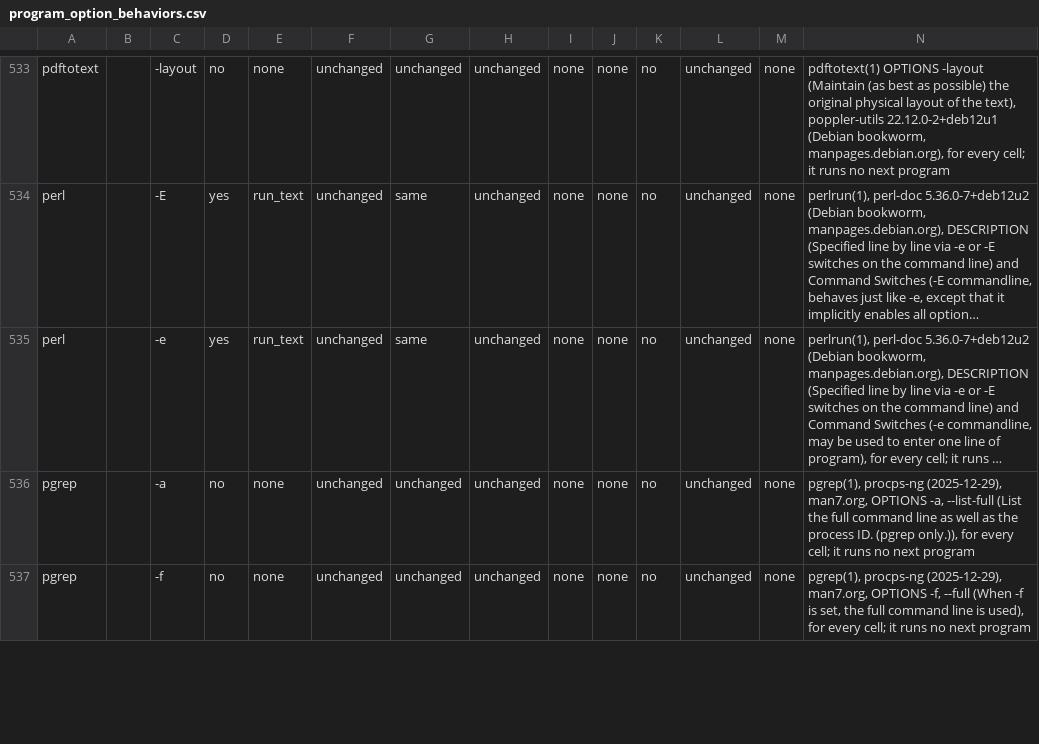
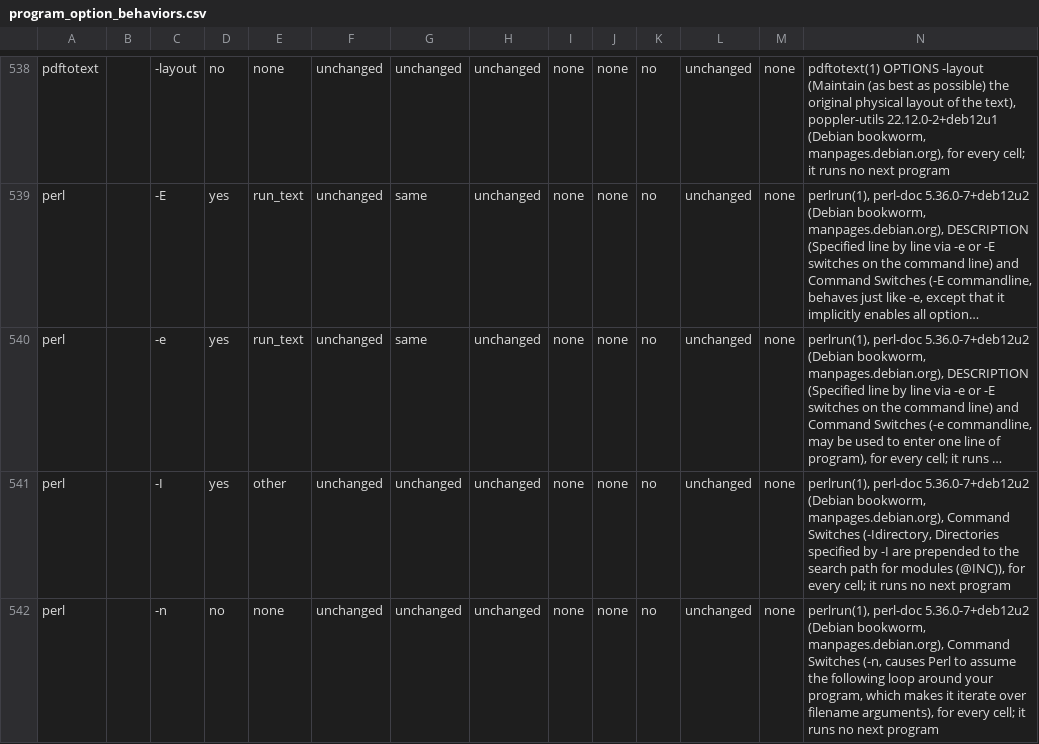
Before and after one commit to 0xjunha/tb-internet-use, a CSV file: src/tb_internet_use/knowledge/catalogs/expanded_tool_call/program_option_behaviors.csv, drawn as a sheet; only a part is shown, gaps mark what is left out; the shorter side is filled out with more unchanged rows; long unchanged cells end in …; rows hold the shown columns only; the diff covers the shown part only; the diff names each change by its address in the sheet, - before the commit and + after, or states it on an @@ line.

Commit message:
add program and option rows for terminal-bench 4.1

```diff
--- a/src/tb_internet_use/knowledge/catalogs/expanded_tool_call/program_option_behaviors.csv
+++ b/src/tb_internet_use/knowledge/catalogs/expanded_tool_call/program_option_behaviors.csv
+row 541: perl |  | -I | yes | other | unchanged | unchanged | unchanged | none | none | no | unchanged | none | perlrun(1), perl-doc 5.36.0-7+deb12u2 (Debian bookworm, manpages.debian.org), Command Switches (-Idirectory, Directories specified by -I are prepended to the search path for modules (@INC)), for every cell; it runs no next program
+row 542: perl |  | -n | no | none | unchanged | unchanged | unchanged | none | none | no | unchanged | none | perlrun(1), perl-doc 5.36.0-7+deb12u2 (Debian bookworm, manpages.debian.org), Command Switches (-n, causes Perl to assume the following loop around your program, which makes it iterate over filename arguments), for every cell; it runs no next program
```
Also changed, not shown: 13 added rows elsewhere in this file, 1 other file.
